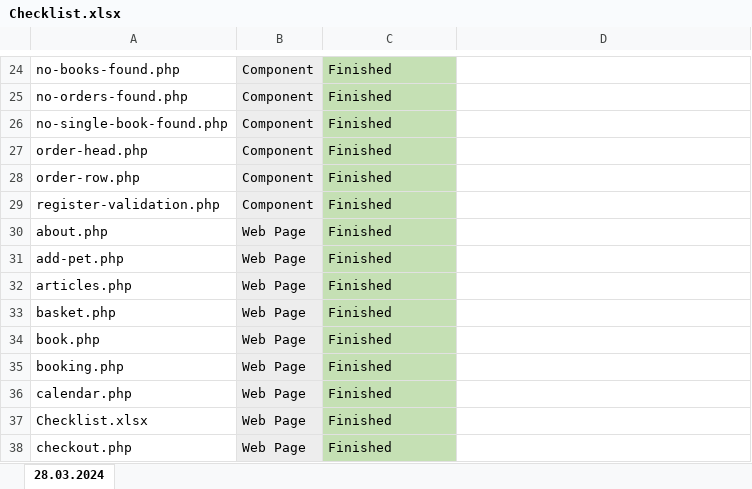
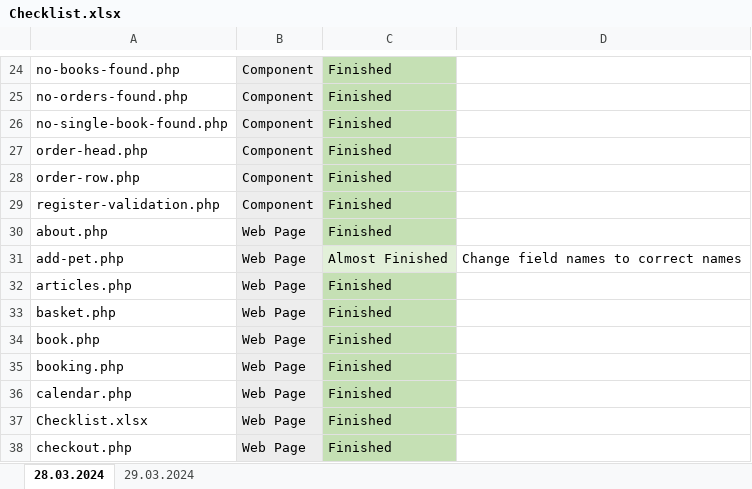
Before and after one commit to DominikSubocz/Pawfectcare-Website, an Excel workbook: Checklist.xlsx, sheet 28.03.2024, drawn as a sheet; only a part is shown, gaps mark what is left out; values as stored, in another font and other column widths than the file's, no borders; the diff names each change by its address in the sheet, - before the commit and + after, or states it on an @@ line.

Commit message:
SQL Naming Update
Updated the SQL.php class - changed the names of 3 functions of the $test functions to more specific and sensible names

```diff
--- a/Checklist.xlsx (sheet 28.03.2024)
+++ b/Checklist.xlsx (sheet 28.03.2024)
+sheet tab: 29.03.2024
-C31: Finished
+C31: Almost Finished
-C31 fill: #C5E0B4
+C31 fill: #E2F0D9
-D31: (empty)
+D31: Change field names to correct names
```
Also changed, not shown: 14 other files.
